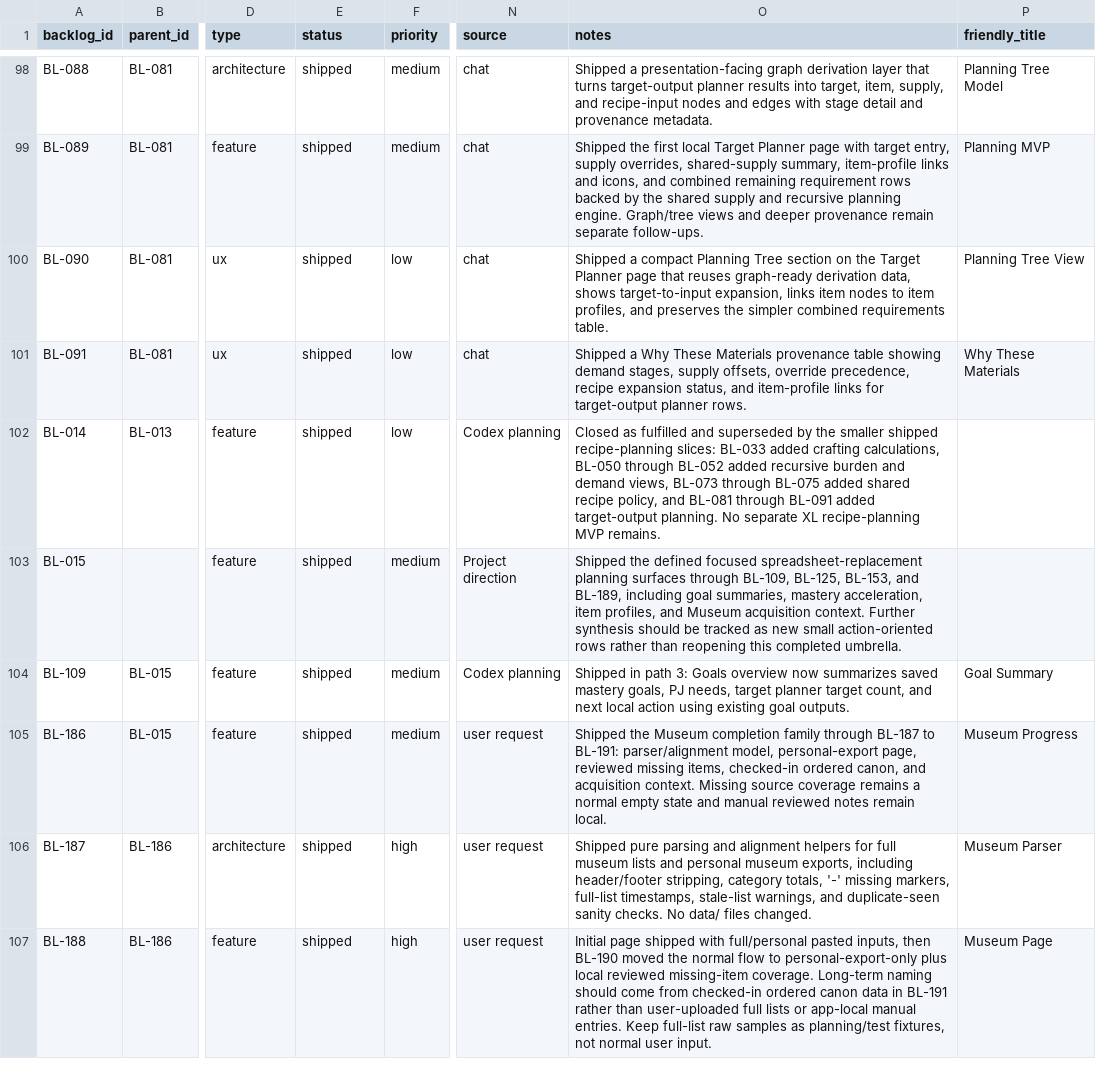
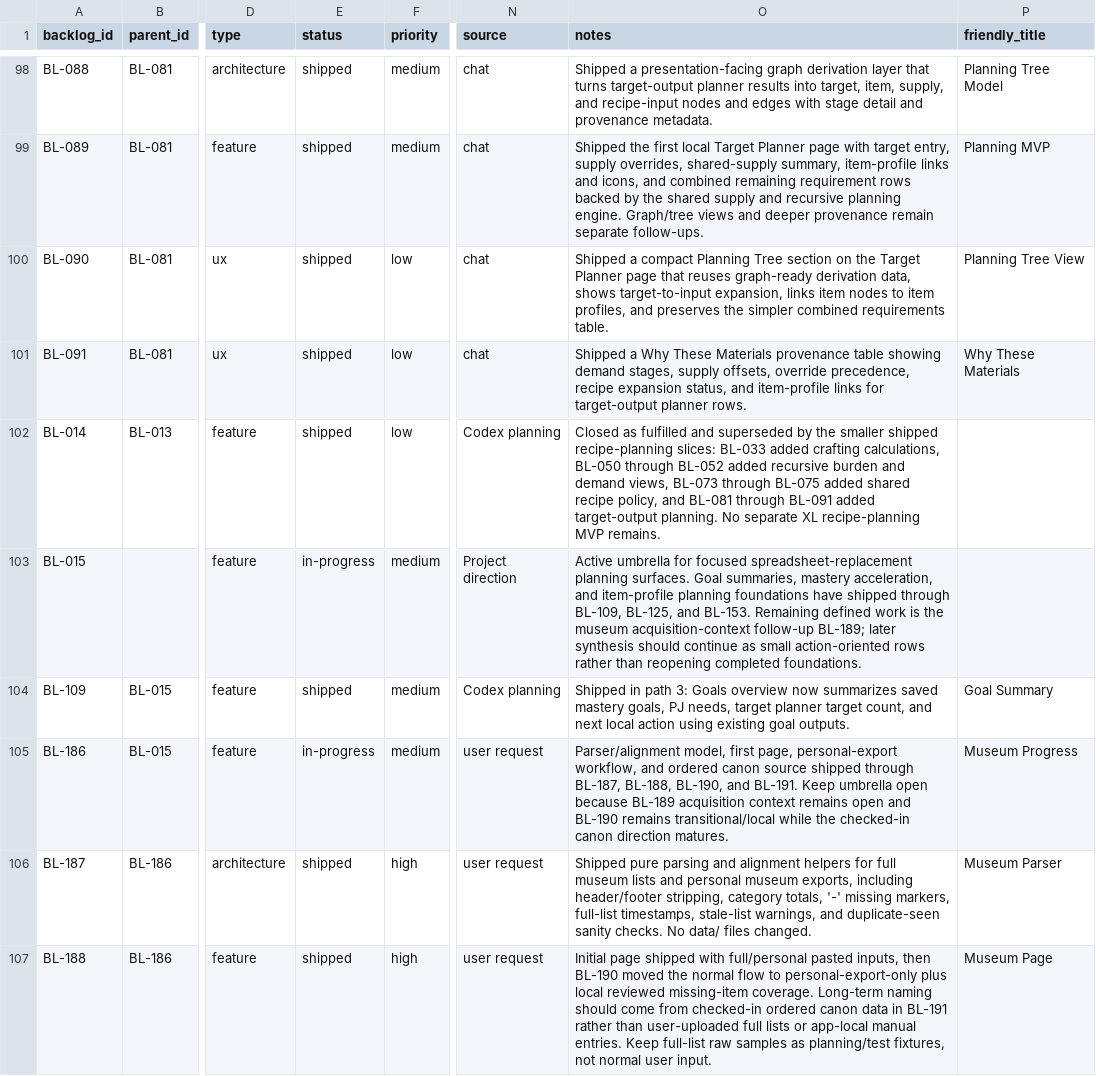
Before and after one commit to missvin/farmrpg-tools, a CSV file: planning/backlog.csv, drawn as a sheet; only a part is shown, gaps mark what is left out; the diff covers the shown part only; the diff names each change by its address in the sheet, - before the commit and + after, or states it on an @@ line.

Commit message:
chore(planning): keep acquisition path scoped

```diff
--- a/planning/backlog.csv
+++ b/planning/backlog.csv
-E103 (status): shipped
+E103 (status): in-progress
-O103 (notes): Shipped the defined focused spreadsheet-replacement planning surfaces through BL-109, BL-125, BL-153, and BL-189, including goal summaries, mastery acceleration, item profiles, and Museum acquisition context. Further synthesis should be tracked as new small action-oriented rows rather than reopening this completed umbrella.
+O103 (notes): Active umbrella for focused spreadsheet-replacement planning surfaces. Goal summaries, mastery acceleration, and item-profile planning foundations have shipped through BL-109, BL-125, and BL-153. Remaining defined work is the museum acquisition-context follow-up BL-189; later synthesis should continue as small action-oriented rows rather than reopening completed foundations.
-E105 (status): shipped
+E105 (status): in-progress
-O105 (notes): Shipped the Museum completion family through BL-187 to BL-191: parser/alignment model, personal-export page, reviewed missing items, checked-in ordered canon, and acquisition context. Missing source coverage remains a normal empty state and manual reviewed notes remain local.
+O105 (notes): Parser/alignment model, first page, personal-export workflow, and ordered canon source shipped through BL-187, BL-188, BL-190, and BL-191. Keep umbrella open because BL-189 acquisition context remains open and BL-190 remains transitional/local while the checked-in canon direction matures.
```
Also changed, not shown: 3 edited cells elsewhere in this file, 3 other files.
